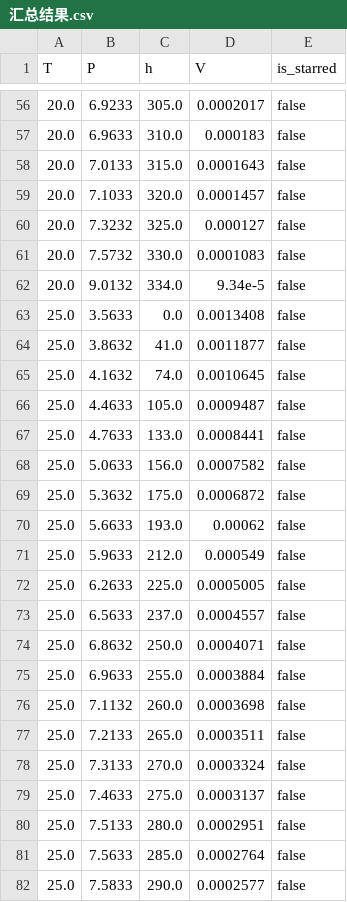
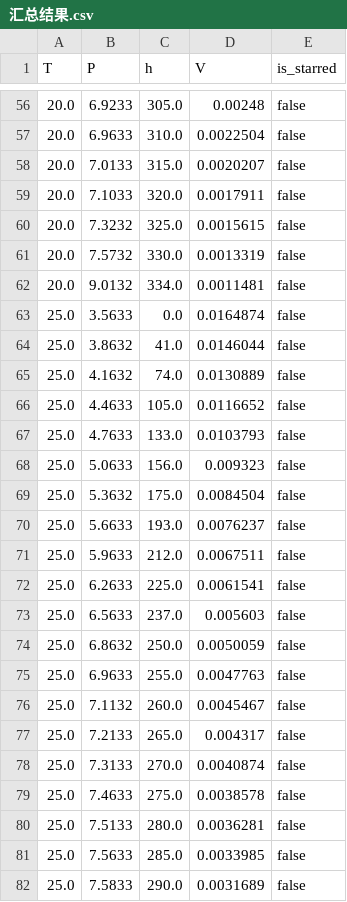
Before and after one commit to aFei-CQUT/ChemTermDyna, a CSV file: 5.热力学实验处理/Mworks 实现/果果的热力学实验/co2的pvt测定结果/汇总结果.csv, drawn as a sheet; only a part is shown, gaps mark what is left out; the diff covers the shown part only.

```diff
--- a/5.热力学实验处理/Mworks 实现/果果的热力学实验/co2的pvt测定结果/汇总结果.csv
+++ b/5.热力学实验处理/Mworks 实现/果果的热力学实验/co2的pvt测定结果/汇总结果.csv
@@ -56,27 +56,27 @@ T,P,h,V,is_starred
-20.0,6.9233,305.0,0.0002017,false
-20.0,6.9633,310.0,0.000183,false
-20.0,7.0133,315.0,0.0001643,false
-20.0,7.1033,320.0,0.0001457,false
-20.0,7.3232,325.0,0.000127,false
-20.0,7.5732,330.0,0.0001083,false
-20.0,9.0132,334.0,9.34e-5,false
-25.0,3.5633,0.0,0.0013408,false
-25.0,3.8632,41.0,0.0011877,false
-25.0,4.1632,74.0,0.0010645,false
-25.0,4.4633,105.0,0.0009487,false
-25.0,4.7633,133.0,0.0008441,false
-25.0,5.0633,156.0,0.0007582,false
-25.0,5.3632,175.0,0.0006872,false
-25.0,5.6633,193.0,0.00062,false
-25.0,5.9633,212.0,0.000549,false
-25.0,6.2633,225.0,0.0005005,false
-25.0,6.5633,237.0,0.0004557,false
-25.0,6.8632,250.0,0.0004071,false
-25.0,6.9633,255.0,0.0003884,false
-25.0,7.1132,260.0,0.0003698,false
-25.0,7.2133,265.0,0.0003511,false
-25.0,7.3133,270.0,0.0003324,false
-25.0,7.4633,275.0,0.0003137,false
-25.0,7.5133,280.0,0.0002951,false
-25.0,7.5633,285.0,0.0002764,false
-25.0,7.5833,290.0,0.0002577,false
+20.0,6.9233,305.0,0.00248,false
+20.0,6.9633,310.0,0.0022504,false
+20.0,7.0133,315.0,0.0020207,false
+20.0,7.1033,320.0,0.0017911,false
+20.0,7.3232,325.0,0.0015615,false
+20.0,7.5732,330.0,0.0013319,false
+20.0,9.0132,334.0,0.0011481,false
+25.0,3.5633,0.0,0.0164874,false
+25.0,3.8632,41.0,0.0146044,false
+25.0,4.1632,74.0,0.0130889,false
+25.0,4.4633,105.0,0.0116652,false
+25.0,4.7633,133.0,0.0103793,false
+25.0,5.0633,156.0,0.009323,false
+25.0,5.3632,175.0,0.0084504,false
+25.0,5.6633,193.0,0.0076237,false
+25.0,5.9633,212.0,0.0067511,false
+25.0,6.2633,225.0,0.0061541,false
+25.0,6.5633,237.0,0.005603,false
+25.0,6.8632,250.0,0.0050059,false
+25.0,6.9633,255.0,0.0047763,false
+25.0,7.1132,260.0,0.0045467,false
+25.0,7.2133,265.0,0.004317,false
+25.0,7.3133,270.0,0.0040874,false
+25.0,7.4633,275.0,0.0038578,false
+25.0,7.5133,280.0,0.0036281,false
+25.0,7.5633,285.0,0.0033985,false
+25.0,7.5833,290.0,0.0031689,false
```
Also changed, not shown: 148 edited cells elsewhere in this file, 5.热力学实验处理/Mworks 实现/果果的热力学实验/co2的pvt测定结果/第(1)组数据结果.csv, 5.热力学实验处理/Mworks 实现/果果的热力学实验/co2的pvt测定结果/第(2)组数据结果.csv, 9 other files.
